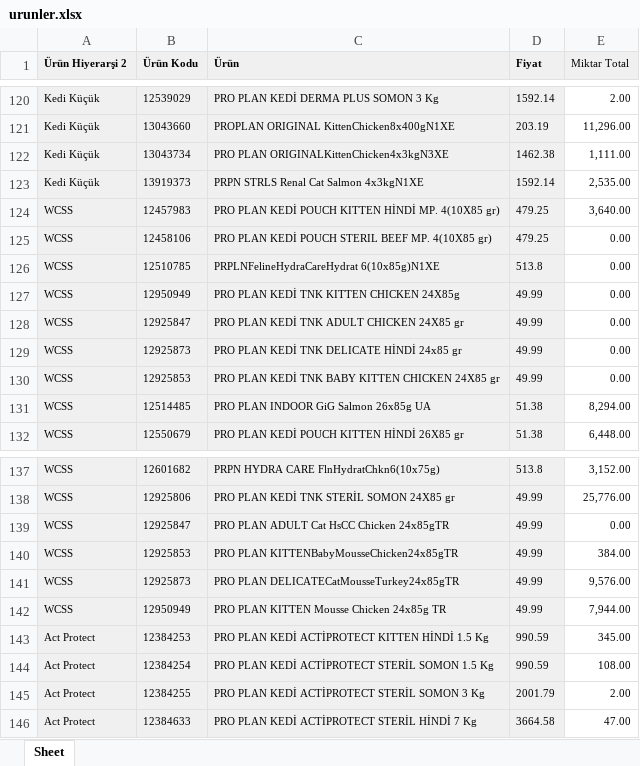
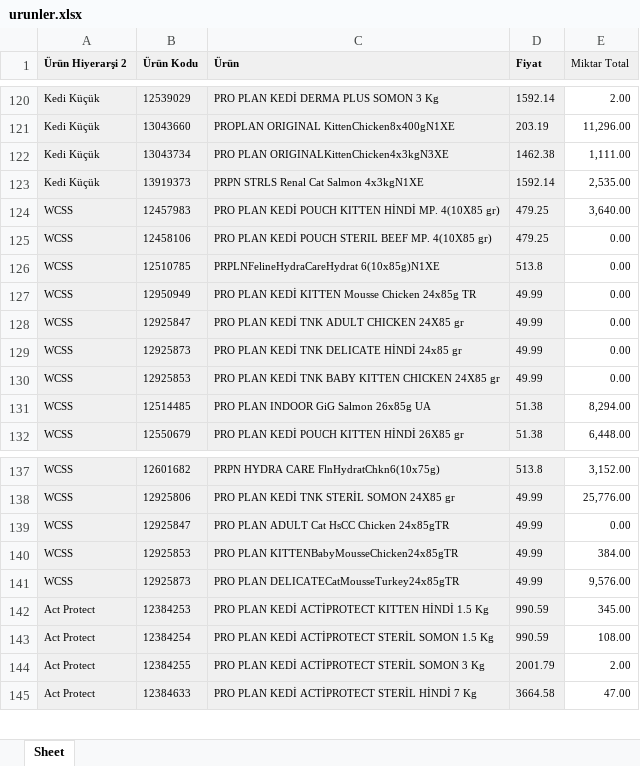
Before and after one commit to Kuzeypetses/ordersys, an Excel workbook: data/urunler.xlsx, sheet Sheet, drawn as a sheet; only a part is shown, gaps mark what is left out; values as stored, in another font and other column widths than the file's, no borders; the diff names each change by its address in the sheet, - before the commit and + after, or states it on an @@ line.

Commit message:
Add files via upload

```diff
--- a/data/urunler.xlsx (sheet Sheet)
+++ b/data/urunler.xlsx (sheet Sheet)
-C127 (Ürün): PRO PLAN KEDİ TNK KITTEN CHICKEN 24X85g
+C127 (Ürün): PRO PLAN KEDİ KITTEN Mousse Chicken 24x85g TR
-row 142: WCSS | 12950949 | PRO PLAN KITTEN Mousse Chicken 24x85g TR | 49.99 | 7,944.00
```
